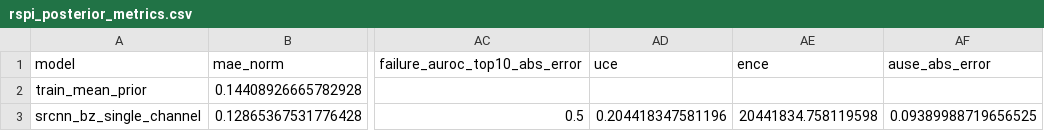
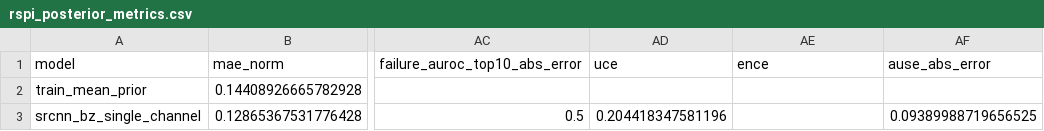
Before and after one commit to 719csy/MNpatch_sensing, a CSV file: Figure 3 NCS robustness/outputs/seed_metrics/seed_2/rspi_posterior_metrics.csv, drawn as a sheet; only a part is shown, gaps mark what is left out; the diff covers the shown part only; the diff names each change by its address in the sheet, - before the commit and + after, or states it on an @@ line.

```diff
--- a/Figure 3 NCS robustness/outputs/seed_metrics/seed_2/rspi_posterior_metrics.csv
+++ b/Figure 3 NCS robustness/outputs/seed_metrics/seed_2/rspi_posterior_metrics.csv
-AE3 (ence): 20441834.758119598
+AE3 (ence): (empty)
```
Also changed, not shown: 9 edited cells elsewhere in this file, Figure 3 NCS robustness/outputs/paired_stats/fig3_posterior_paired_stats.csv, Figure 3 NCS robustness/outputs/posterior_aggregate/method2b_512_five_seed_posterior_metrics.csv, 18 other files.
